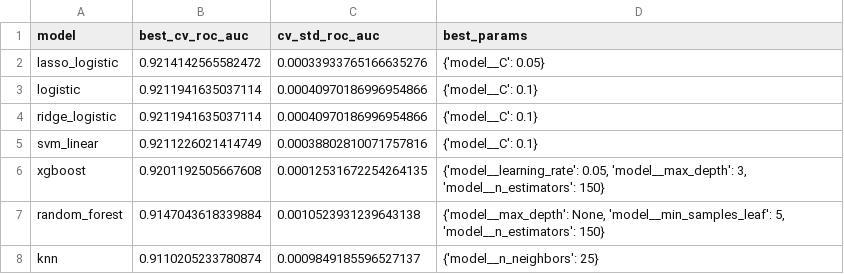
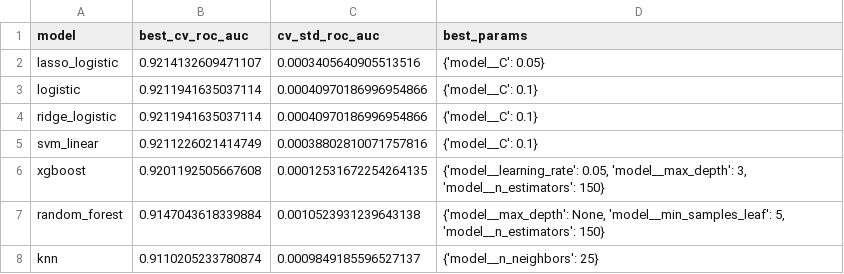
Before and after one commit to pocheng-chen-stat/student-risk-screening-ml-workflow, a CSV file: reports/cv_model_comparison.csv, drawn as a sheet.

```diff
--- a/reports/cv_model_comparison.csv
+++ b/reports/cv_model_comparison.csv
@@ -1,3 +1,3 @@
 model,best_cv_roc_auc,cv_std_roc_auc,best_params
-lasso_logistic,0.9214142565582472,0.00033933765166635276,{'model__C': 0.05}
+lasso_logistic,0.9214132609471107,0.0003405640905513516,{'model__C': 0.05}
 logistic,0.9211941635037114,0.00040970186996954866,{'model__C': 0.1}
```
Also changed, not shown: reports/lasso_coefficients.csv, reports/lasso_feature_importance.csv, 12 other files.
